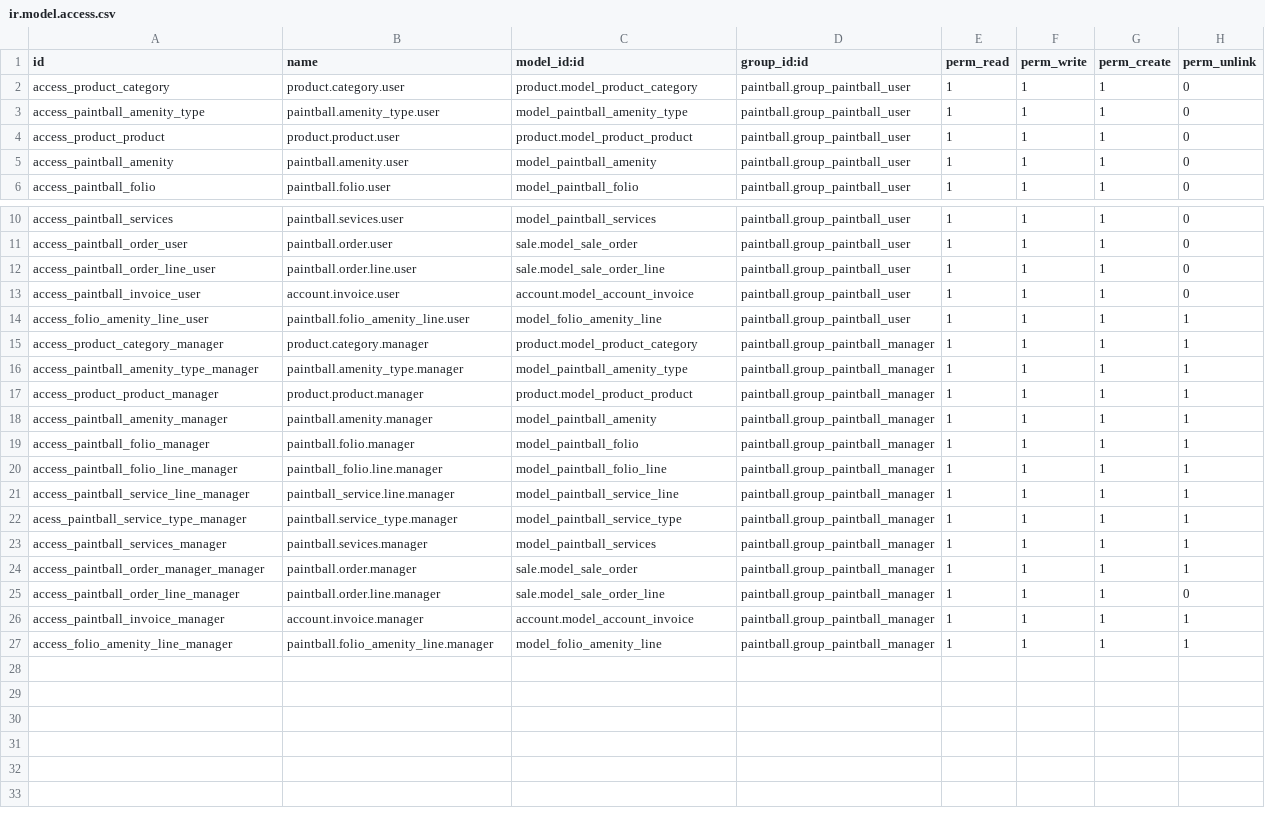
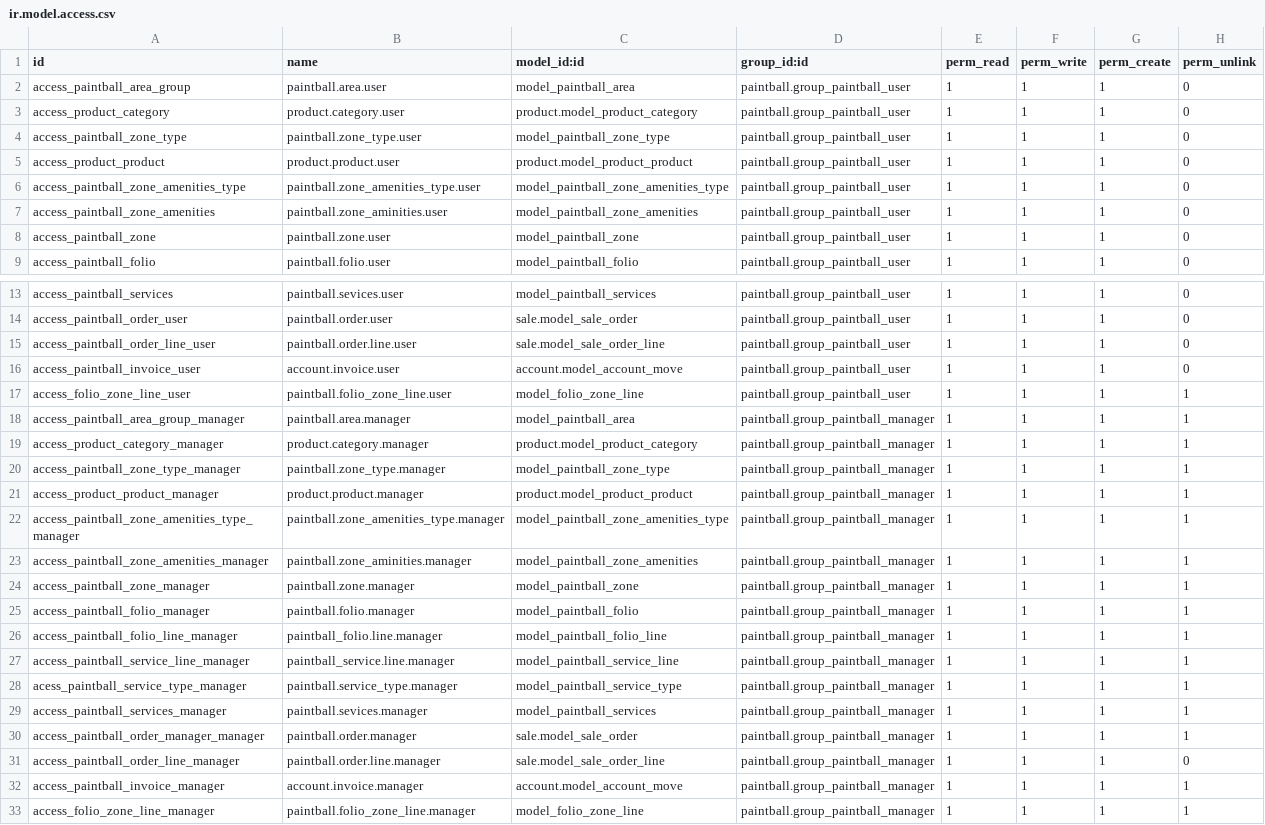
Before and after one commit to antoniofregoso/vertical-paintball, a CSV file: paintball/security/ir.model.access.csv, drawn as a sheet; only a part is shown, gaps mark what is left out.

Commit message:
[ADD] paintball module v 13

```diff
--- a/paintball/security/ir.model.access.csv
+++ b/paintball/security/ir.model.access.csv
@@ -1,6 +1,9 @@
 id,name,model_id:id,group_id:id,perm_read,perm_write,perm_create,perm_unlink
+access_paintball_area_group,paintball.area.user,model_paintball_area,paintball.group_paintball_user,1,1,1,0
 access_product_category,product.category.user,product.model_product_category,paintball.group_paintball_user,1,1,1,0
-access_paintball_amenity_type,paintball.amenity_type.user,model_paintball_amenity_type,paintball.group_paintball_user,1,1,1,0
+access_paintball_zone_type,paintball.zone_type.user,model_paintball_zone_type,paintball.group_paintball_user,1,1,1,0
 access_product_product,product.product.user,product.model_product_product,paintball.group_paintball_user,1,1,1,0
-access_paintball_amenity,paintball.amenity.user,model_paintball_amenity,paintball.group_paintball_user,1,1,1,0
+access_paintball_zone_amenities_type,paintball.zone_amenities_type.user,model_paintball_zone_amenities_type,paintball.group_paintball_user,1,1,1,0
+access_paintball_zone_amenities,paintball.zone_aminities.user,model_paintball_zone_amenities,paintball.group_paintball_user,1,1,1,0
+access_paintball_zone,paintball.zone.user,model_paintball_zone,paintball.group_paintball_user,1,1,1,0
 access_paintball_folio,paintball.folio.user,model_paintball_folio,paintball.group_paintball_user,1,1,1,0
@@ -12,8 +15,11 @@ access_paintball_order_user,paintball.order.user,sale.model_sale_order,paintball
 access_paintball_order_line_user,paintball.order.line.user,sale.model_sale_order_line,paintball.group_paintball_user,1,1,1,0
-access_paintball_invoice_user,account.invoice.user,account.model_account_invoice,paintball.group_paintball_user,1,1,1,0
-access_folio_amenity_line_user,paintball.folio_amenity_line.user,model_folio_amenity_line,paintball.group_paintball_user,1,1,1,1
+access_paintball_invoice_user,account.invoice.user,account.model_account_move,paintball.group_paintball_user,1,1,1,0
+access_folio_zone_line_user,paintball.folio_zone_line.user,model_folio_zone_line,paintball.group_paintball_user,1,1,1,1
+access_paintball_area_group_manager,paintball.area.manager,model_paintball_area,paintball.group_paintball_manager,1,1,1,1
 access_product_category_manager,product.category.manager,product.model_product_category,paintball.group_paintball_manager,1,1,1,1
-access_paintball_amenity_type_manager,paintball.amenity_type.manager,model_paintball_amenity_type,paintball.group_paintball_manager,1,1,1,1
+access_paintball_zone_type_manager,paintball.zone_type.manager,model_paintball_zone_type,paintball.group_paintball_manager,1,1,1,1
 access_product_product_manager,product.product.manager,product.model_product_product,paintball.group_paintball_manager,1,1,1,1
-access_paintball_amenity_manager,paintball.amenity.manager,model_paintball_amenity,paintball.group_paintball_manager,1,1,1,1
+access_paintball_zone_amenities_type_manager,paintball.zone_amenities_type.manager,model_paintball_zone_amenities_type,paintball.group_paintball_manager,1,1,1,1
+access_paintball_zone_amenities_manager,paintball.zone_aminities.manager,model_paintball_zone_amenities,paintball.group_paintball_manager,1,1,1,1
+access_paintball_zone_manager,paintball.zone.manager,model_paintball_zone,paintball.group_paintball_manager,1,1,1,1
 access_paintball_folio_manager,paintball.folio.manager,model_paintball_folio,paintball.group_paintball_manager,1,1,1,1
@@ -25,3 +31,3 @@ access_paintball_order_manager_manager,paintball.order.manager,sale.model_sale_o
 access_paintball_order_line_manager,paintball.order.line.manager,sale.model_sale_order_line,paintball.group_paintball_manager,1,1,1,0
-access_paintball_invoice_manager,account.invoice.manager,account.model_account_invoice,paintball.group_paintball_manager,1,1,1,1
-access_folio_amenity_line_manager,paintball.folio_amenity_line.manager,model_folio_amenity_line,paintball.group_paintball_manager,1,1,1,1
+access_paintball_invoice_manager,account.invoice.manager,account.model_account_move,paintball.group_paintball_manager,1,1,1,1
+access_folio_zone_line_manager,paintball.folio_zone_line.manager,model_folio_zone_line,paintball.group_paintball_manager,1,1,1,1
```
Also changed, not shown: 8 other files.
